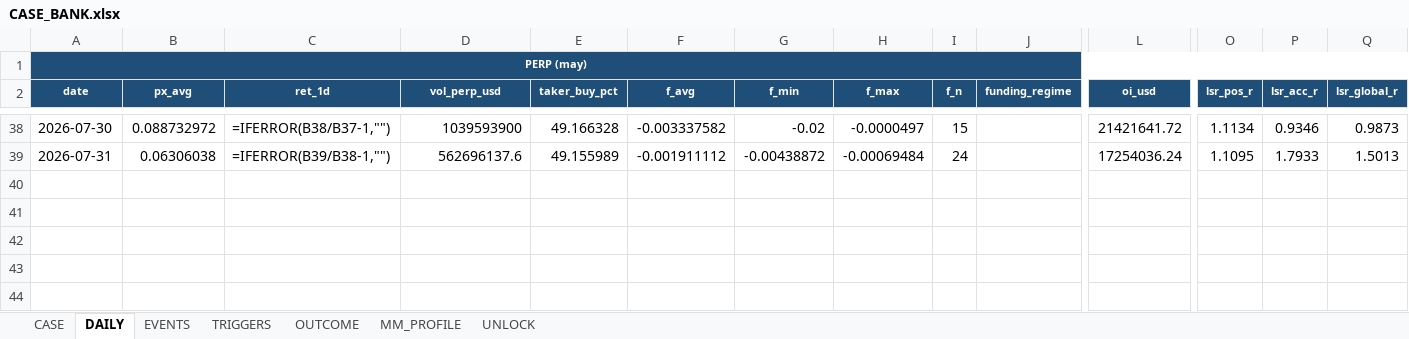
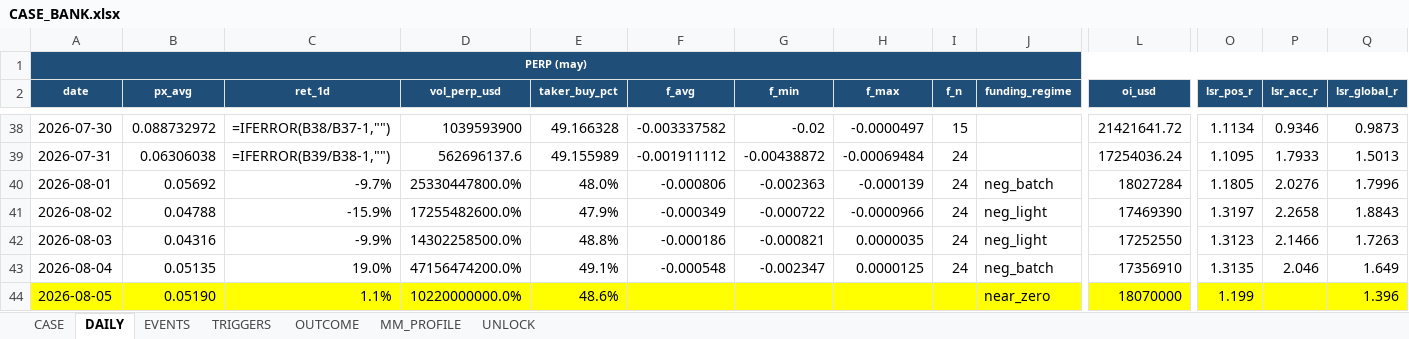
Before and after one commit to Tienbui228/whale_data, an Excel workbook: docs/case_files/CASE_BANK.xlsx, sheet DAILY, drawn as a sheet; only a part is shown, gaps mark what is left out; values as stored, in another font and other column widths than the file's, no borders; formulas without a stored value are shown as written; rows hold the shown columns only; the diff names each change by its address in the sheet, - before the commit and + after, or states it on an @@ line.

```diff
--- a/docs/case_files/CASE_BANK.xlsx (sheet DAILY)
+++ b/docs/case_files/CASE_BANK.xlsx (sheet DAILY)
+row 40: 2026-08-01 | 0.05692 | -9.7% | 25330447800.0% | 48.0% | -0.000806 | -0.002363 | -0.000139 | 24 | neg_batch | 18027284 | 1.1805 | 2.0276 | 1.7996
+row 41: 2026-08-02 | 0.04788 | -15.9% | 17255482600.0% | 47.9% | -0.000349 | -0.000722 | -0.0000966 | 24 | neg_light | 17469390 | 1.3197 | 2.2658 | 1.8843
+row 42: 2026-08-03 | 0.04316 | -9.9% | 14302258500.0% | 48.8% | -0.000186 | -0.000821 | 0.0000035 | 24 | neg_light | 17252550 | 1.3123 | 2.1466 | 1.7263
+row 43: 2026-08-04 | 0.05135 | 19.0% | 47156474200.0% | 49.1% | -0.000548 | -0.002347 | 0.0000125 | 24 | neg_batch | 17356910 | 1.3135 | 2.046 | 1.649
+row 44: 2026-08-05 | 0.05190 | 1.1% | 10220000000.0% | 48.6% |  |  |  |  | near_zero | 18070000 | 1.199 |  | 1.396
```
Also changed, not shown: sheet OUTCOME, 6 other files.
